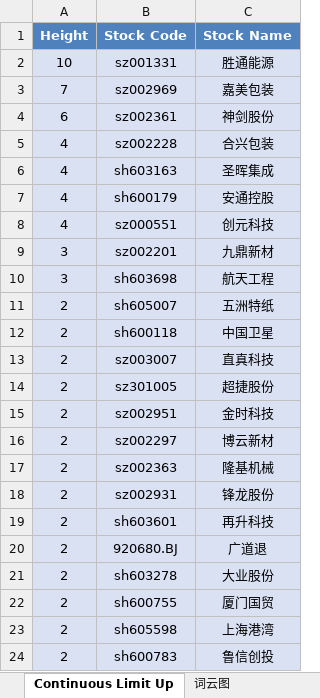
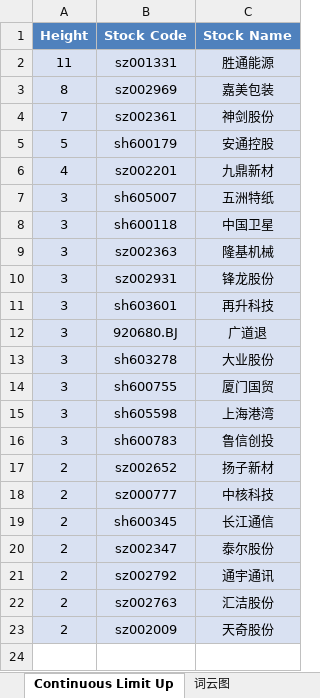
Before and after one commit to mengkai666/tag_wordcloud, an Excel workbook: stock_data1.xlsx, sheet Continuous Limit Up, drawn as a sheet; values as stored, in another font and other column widths than the file's, no borders; removed rows and columns are numbered as before the commit, all else as after; the diff names each change by its address in the sheet, - before the commit and + after, or states it on an @@ line.

```diff
--- a/stock_data1.xlsx (sheet Continuous Limit Up)
+++ b/stock_data1.xlsx (sheet Continuous Limit Up)
-A2 (Height): 10
+A2 (Height): 11
-A3 (Height): 7
+A3 (Height): 8
-A4 (Height): 6
+A4 (Height): 7
-row 5: 4 | sz002228 | 合兴包装
-row 6: 4 | sh603163 | 圣晖集成
-A5 (Height): 4
+A5 (Height): 5
-row 8: 4 | sz000551 | 创元科技
-A6 (Height): 3
+A6 (Height): 4
-row 10: 3 | sh603698 | 航天工程
-A7:A8 (Height): 2
+A7:A8 (Height): 3
-row 13: 2 | sz003007 | 直真科技
-row 14: 2 | sz301005 | 超捷股份
-row 15: 2 | sz002951 | 金时科技
-row 16: 2 | sz002297 | 博云新材
-A9:A16 (Height): 2
+A9:A16 (Height): 3
+row 17: 2 | sz002652 | 扬子新材
+row 18: 2 | sz000777 | 中核科技
+row 19: 2 | sh600345 | 长江通信
+row 20: 2 | sz002347 | 泰尔股份
+row 21: 2 | sz002792 | 通宇通讯
+row 22: 2 | sz002763 | 汇洁股份
+row 23: 2 | sz002009 | 天奇股份
```
Also changed, not shown: sheet Plate Stock Data, charts or pictures, HotStock_Top20.xlsx, 2 other files.
